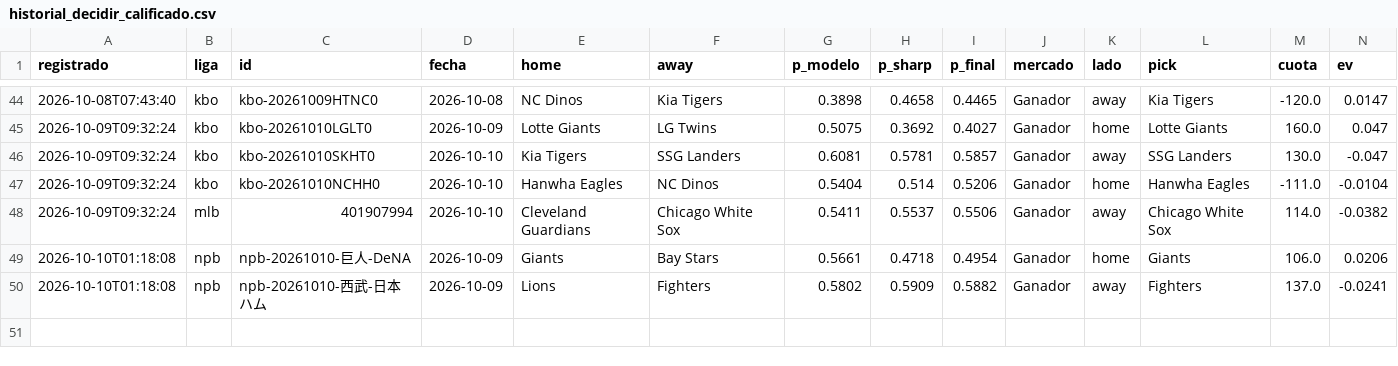
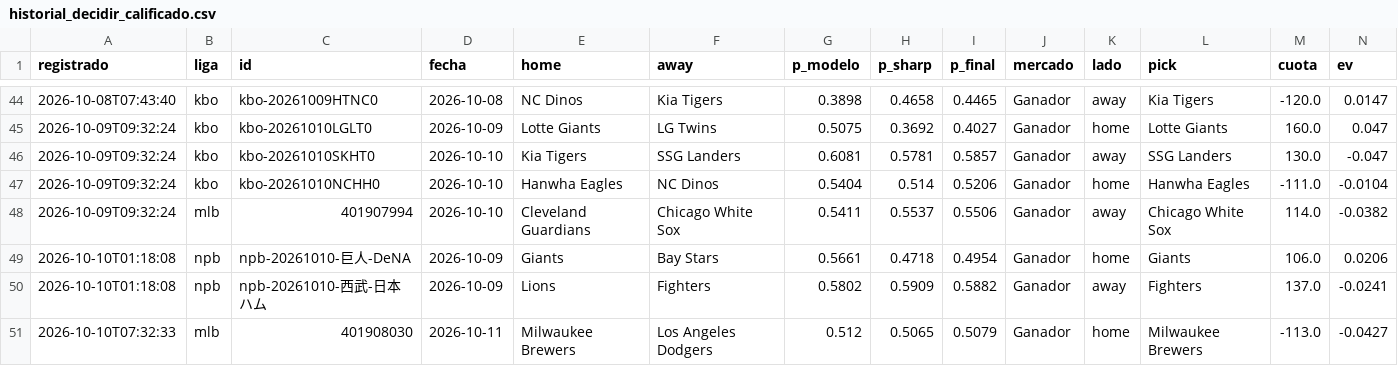
Before and after one commit to tenisman12/edgeline, a CSV file: salida/historial_decidir_calificado.csv, drawn as a sheet; only a part is shown, gaps mark what is left out; rows hold the shown columns only; the diff names each change by its address in the sheet, - before the commit and + after, or states it on an @@ line.

```diff
--- a/salida/historial_decidir_calificado.csv
+++ b/salida/historial_decidir_calificado.csv
+row 51: 2026-10-10T07:32:33 | mlb | 401908030 | 2026-10-11 | Milwaukee Brewers | Los Angeles Dodgers | 0.512 | 0.5065 | 0.5079 | Ganador | home | Milwaukee Brewers | -113.0 | -0.0427
```
Also changed, not shown: salida/clv_detalle.csv, salida/historial_calificado.csv, 48 other files.
